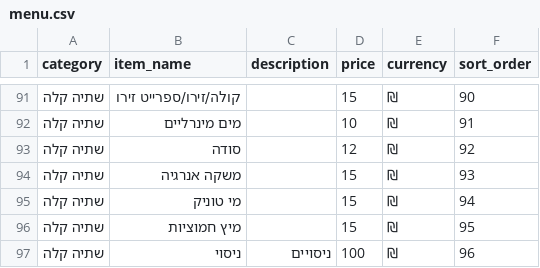
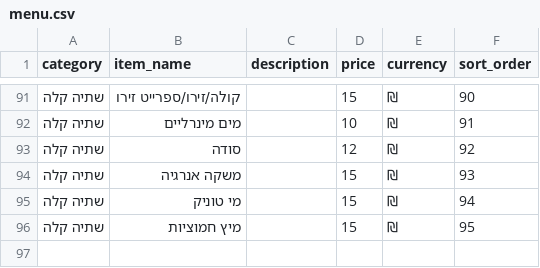
Before and after one commit to DG-Expert/Clinica-Bar, a CSV file: menu.csv, drawn as a sheet; only a part is shown, gaps mark what is left out; the diff names each change by its address in the sheet, - before the commit and + after, or states it on an @@ line.

Commit message:
Publish menu.csv from Google Sheets (2026-04-23T06:36:31.083Z)

```diff
--- a/menu.csv
+++ b/menu.csv
-row 97: שתיה קלה | ניסוי | ניסויים | 100 | ₪ | 96
```
